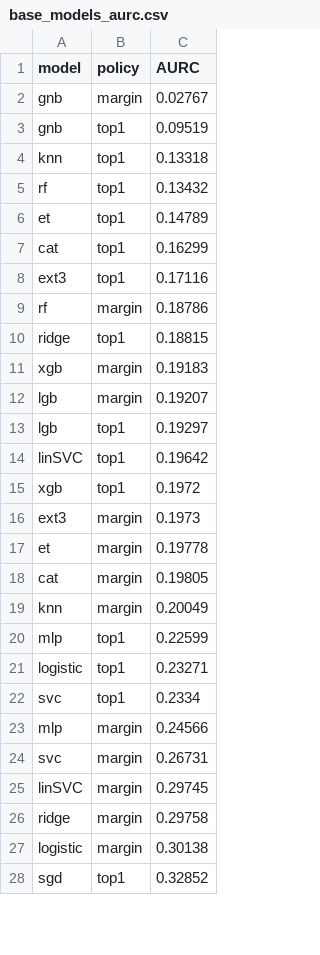
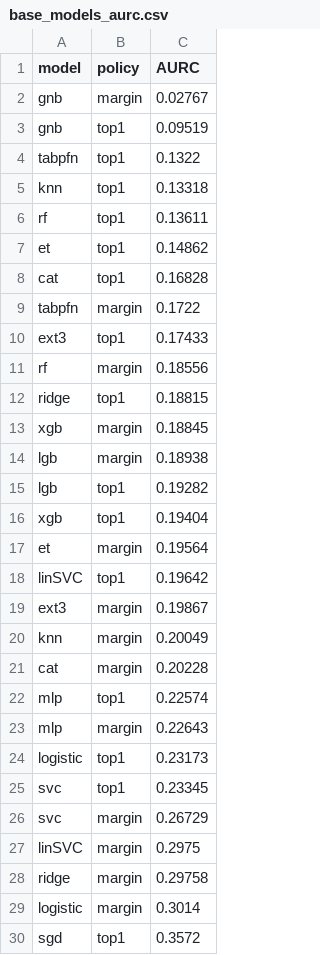
Before and after one commit to dandsunshine1994/invst_hp_mlboard, a CSV file: artifacts/metrics/base_models_aurc.csv, drawn as a sheet; only a part is shown; the diff covers the shown part only.

```diff
--- a/artifacts/metrics/base_models_aurc.csv
+++ b/artifacts/metrics/base_models_aurc.csv
@@ -3,26 +3,28 @@ gnb,margin,0.02767
 gnb,top1,0.09519
+tabpfn,top1,0.1322
 knn,top1,0.13318
-rf,top1,0.13432
-et,top1,0.14789
-cat,top1,0.16299
-ext3,top1,0.17116
-rf,margin,0.18786
+rf,top1,0.13611
+et,top1,0.14862
+cat,top1,0.16828
+tabpfn,margin,0.1722
+ext3,top1,0.17433
+rf,margin,0.18556
 ridge,top1,0.18815
-xgb,margin,0.19183
-lgb,margin,0.19207
-lgb,top1,0.19297
+xgb,margin,0.18845
+lgb,margin,0.18938
+lgb,top1,0.19282
+xgb,top1,0.19404
+et,margin,0.19564
 linSVC,top1,0.19642
-xgb,top1,0.1972
-ext3,margin,0.1973
-et,margin,0.19778
-cat,margin,0.19805
+ext3,margin,0.19867
 knn,margin,0.20049
-mlp,top1,0.22599
-logistic,top1,0.23271
-svc,top1,0.2334
-mlp,margin,0.24566
-svc,margin,0.26731
-linSVC,margin,0.29745
+cat,margin,0.20228
+mlp,top1,0.22574
+mlp,margin,0.22643
+logistic,top1,0.23173
+svc,top1,0.23345
+svc,margin,0.26729
+linSVC,margin,0.2975
 ridge,margin,0.29758
-logistic,margin,0.30138
-sgd,top1,0.32852
+logistic,margin,0.3014
+sgd,top1,0.3572
```
Also changed, not shown: 1 edited cell elsewhere in this file, artifacts/metrics/base_models_base.csv, artifacts/metrics/base_models_cov.csv, 3 other files.
